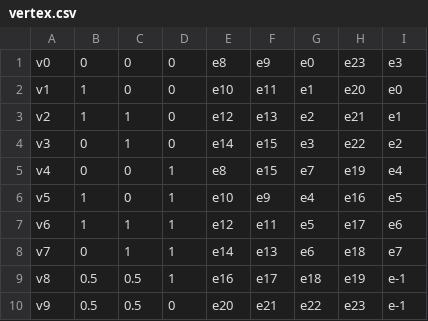
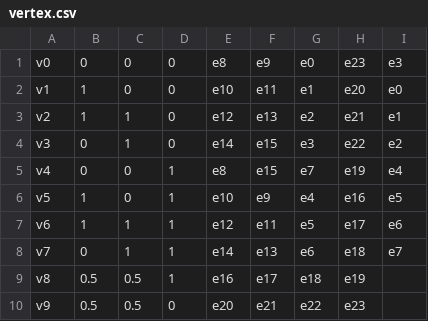
Before and after one commit to lucasbenossi/5COP012-CG, a CSV file: Malhas/cube/vertex.csv, drawn as a sheet.

Commit message:
Malhas/

```diff
--- a/Malhas/cube/vertex.csv
+++ b/Malhas/cube/vertex.csv
@@ -8,3 +8,3 @@ v6,1,1,1,e12,e11,e5,e17,e6
 v7,0,1,1,e14,e13,e6,e18,e7
-v8,0.5,0.5,1,e16,e17,e18,e19,e-1
-v9,0.5,0.5,0,e20,e21,e22,e23,e-1
+v8,0.5,0.5,1,e16,e17,e18,e19
+v9,0.5,0.5,0,e20,e21,e22,e23
```
Also changed, not shown: 1 other file.
